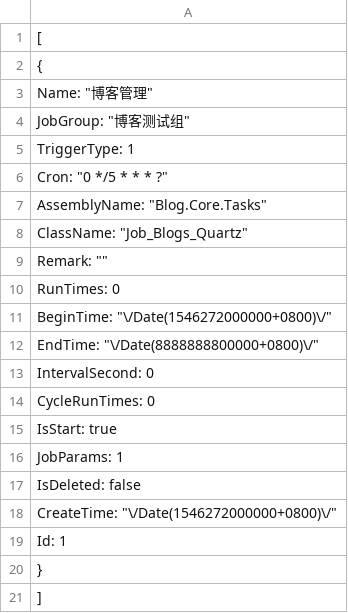
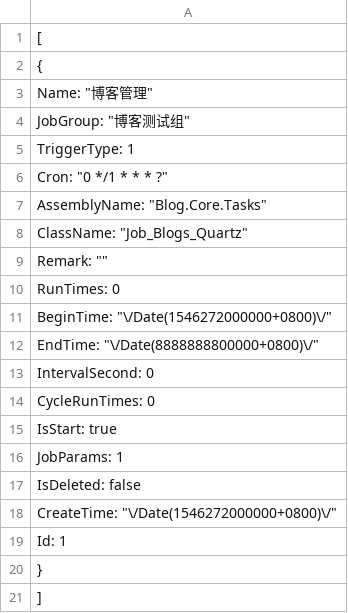
Before and after one commit to anjoy8/Blog.Core, a TSV file: Blog.Core.Api/wwwroot/BlogCore.Data.json/TasksQz.tsv, drawn as a sheet.

```diff
--- a/Blog.Core.Api/wwwroot/BlogCore.Data.json/TasksQz.tsv
+++ b/Blog.Core.Api/wwwroot/BlogCore.Data.json/TasksQz.tsv
@@ -5,3 +5,3 @@
     "TriggerType": 1,
-    "Cron": "0 */5 * * * ?",
+    "Cron": "0 */1 * * * ?",
     "AssemblyName": "Blog.Core.Tasks",
```
Also changed, not shown: 8 other files.
